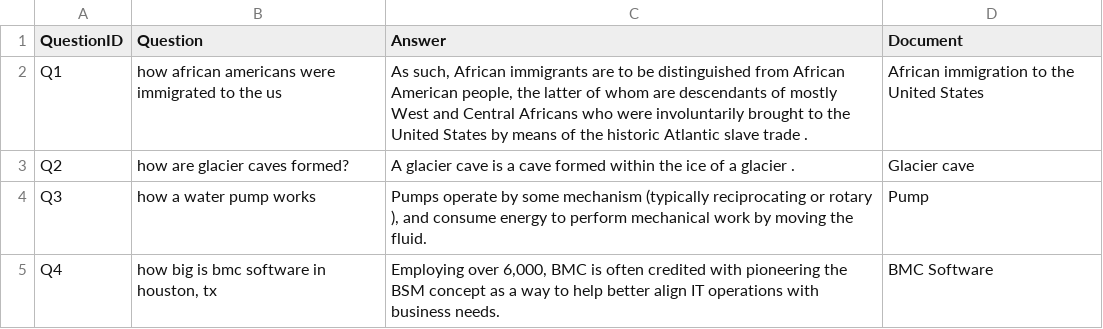
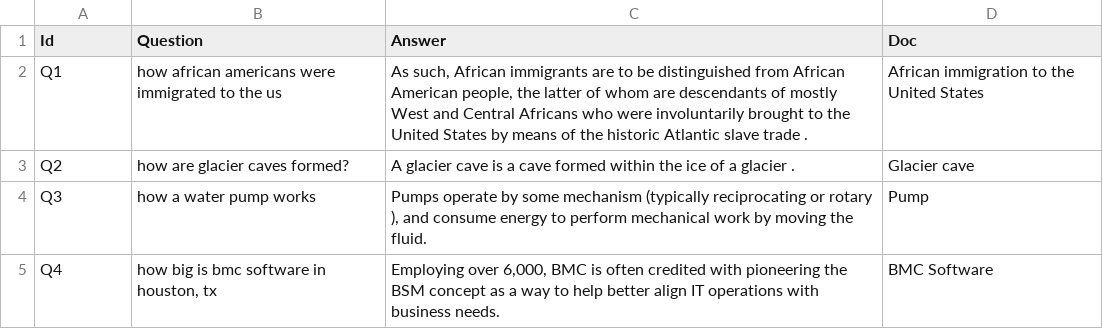
Before and after one commit to effmenzies/H-AI-Coursework, a CSV file: data/qanda.csv (was data/QAdataset.csv), drawn as a sheet; only a part is shown.

Commit message:
lots of qanda and smalltalk updates

```diff
--- a/data/QAdataset.csv
+++ b/data/qanda.csv
@@ -1,2 +1,2 @@
-QuestionID,Question,Answer,Document
+Id,Question,Answer,Doc
 Q1,how african americans were immigrated to the us,"As such, African immigrants are to be distinguished from African American people, the latter of whom are descendants of mostly West and Central Africans who were involuntarily brought to the United States by means of the historic Atlantic slave trade .",African immigration to the United States
```
Also changed, not shown: 27 other files.
